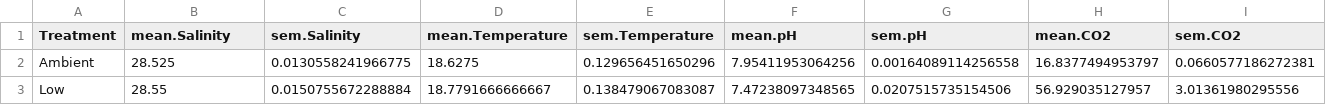
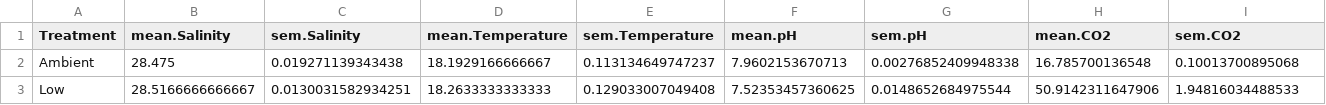
Before and after one commit to hputnam/project_juvenile_geoduck_OA, a CSV file: RAnalysis/Output/Seawater_chemistry_table_Output_Seed_exposure2.csv, drawn as a sheet; only a part is shown; the diff covers the shown part only; the diff names each change by its address in the sheet, - before the commit and + after, or states it on an @@ line.

```diff
--- a/RAnalysis/Output/Seawater_chemistry_table_Output_Seed_exposure2.csv
+++ b/RAnalysis/Output/Seawater_chemistry_table_Output_Seed_exposure2.csv
-B2 (mean.Salinity): 28.525
+B2 (mean.Salinity): 28.475
-C2 (sem.Salinity): 0.0130558241966775
+C2 (sem.Salinity): 0.019271139343438
-D2 (mean.Temperature): 18.6275
+D2 (mean.Temperature): 18.1929166666667
-E2 (sem.Temperature): 0.129656451650296
+E2 (sem.Temperature): 0.113134649747237
-F2 (mean.pH): 7.95411953064256
+F2 (mean.pH): 7.9602153670713
-G2 (sem.pH): 0.00164089114256558
+G2 (sem.pH): 0.00276852409948338
-H2 (mean.CO2): 16.8377494953797
+H2 (mean.CO2): 16.785700136548
-I2 (sem.CO2): 0.0660577186272381
+I2 (sem.CO2): 0.10013700895068
-B3 (mean.Salinity): 28.55
+B3 (mean.Salinity): 28.5166666666667
-C3 (sem.Salinity): 0.0150755672288884
+C3 (sem.Salinity): 0.0130031582934251
-D3 (mean.Temperature): 18.7791666666667
+D3 (mean.Temperature): 18.2633333333333
-E3 (sem.Temperature): 0.138479067083087
+E3 (sem.Temperature): 0.129033007049408
-F3 (mean.pH): 7.47238097348565
+F3 (mean.pH): 7.52353457360625
-G3 (sem.pH): 0.0207515735154506
+G3 (sem.pH): 0.0148652684975544
-H3 (mean.CO2): 56.929035127957
+H3 (mean.CO2): 50.9142311647906
-I3 (sem.CO2): 3.01361980295556
+I3 (sem.CO2): 1.94816034488533
```
Also changed, not shown: 20 edited cells elsewhere in this file, RAnalysis/Data/SW_Chem_Juvenile_Geoduck.csv, 16 other files.
